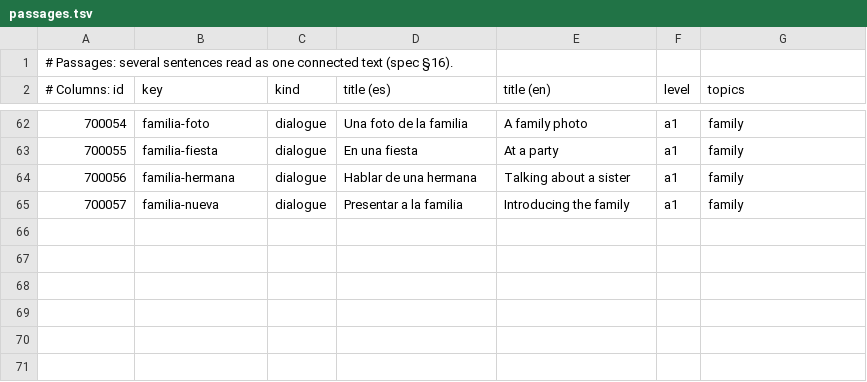
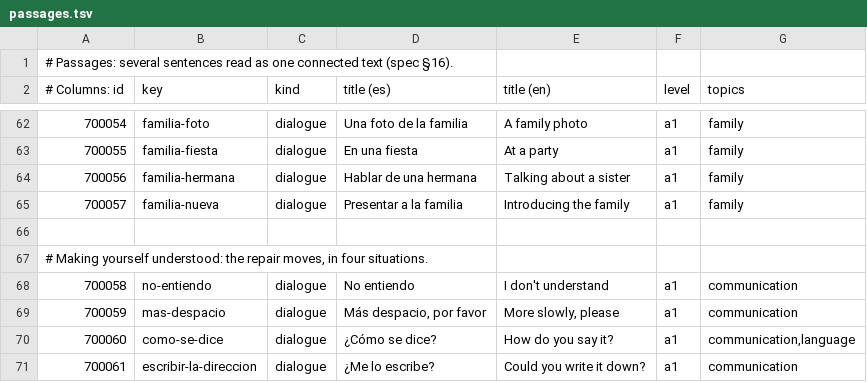
Before and after one commit to amivag/linguastein, a TSV file: content/es/passages.tsv, drawn as a sheet; only a part is shown, gaps mark what is left out; the diff names each change by its address in the sheet, - before the commit and + after, or states it on an @@ line.

```diff
--- a/content/es/passages.tsv
+++ b/content/es/passages.tsv
+row 66: (empty)
+row 67: # Making yourself understood: the repair moves, in four situations.
+row 68: 700058 | no-entiendo | dialogue | No entiendo | I don't understand | a1 | communication
+row 69: 700059 | mas-despacio | dialogue | Más despacio, por favor | More slowly, please | a1 | communication
+row 70: 700060 | como-se-dice | dialogue | ¿Cómo se dice? | How do you say it? | a1 | communication,language
+row 71: 700061 | escribir-la-direccion | dialogue | ¿Me lo escribe? | Could you write it down? | a1 | communication
```
Also changed, not shown: content/es/id-ledger.tsv, content/es/modifiers.tsv, 18 other files.
